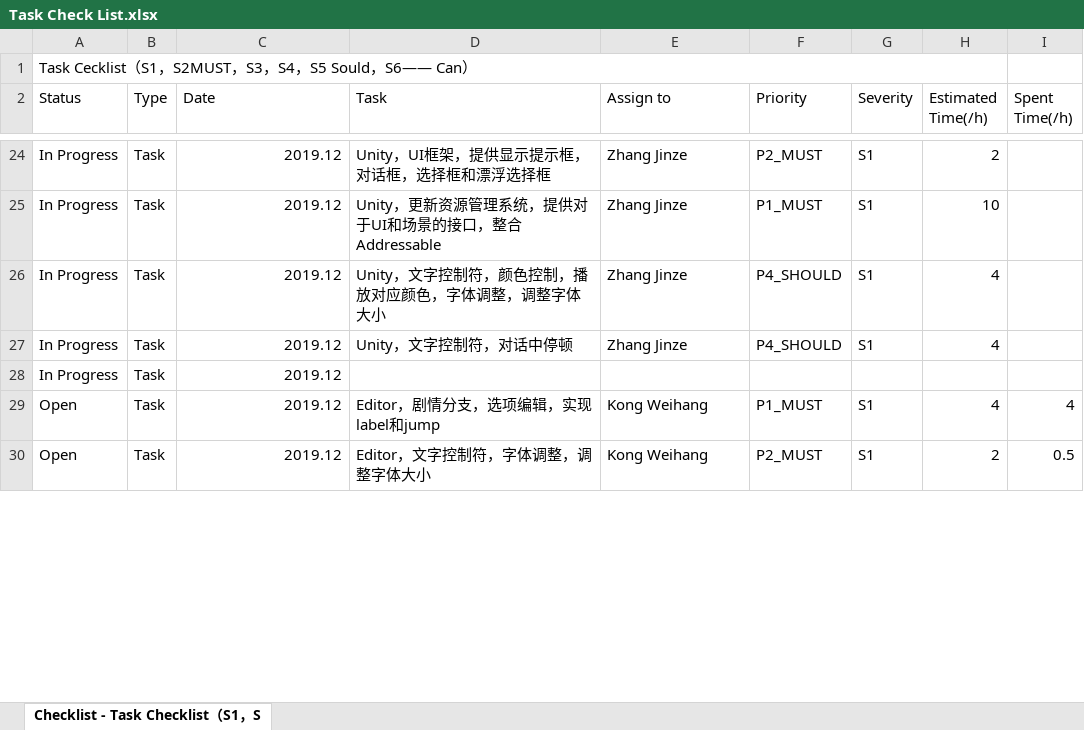
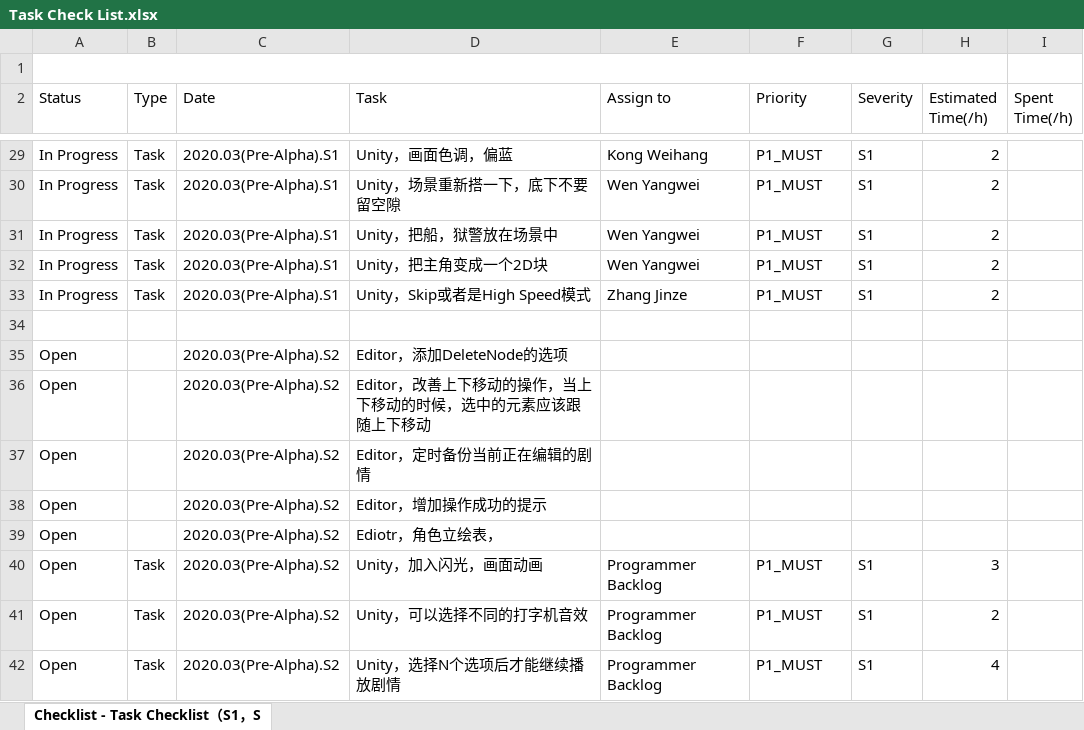
Before and after one commit to kwh3884858/Hippocampus, an Excel workbook: Documents/Project Manage/Task Check List.xlsx, sheet Checklist - Task Checklist（S1，S, drawn as a sheet; only a part is shown, gaps mark what is left out; values as stored, in another font and other column widths than the file's, no cell formats; charts and pictures and conditional formats not drawn; addresses are those after the commit; the diff covers the shown part only; the diff names each change by its address in the sheet, - before the commit and + after, or states it on an @@ line.

```diff
--- a/Documents/Project Manage/Task Check List.xlsx (sheet Checklist - Task Checklist（S1，S)
+++ b/Documents/Project Manage/Task Check List.xlsx (sheet Checklist - Task Checklist（S1，S)
-A1 (Status): Task Cecklist（S1，S2MUST，S3，S4，S5 Sould，S6—— Can）
+A1 (Status): (empty)
-C29:C31 (Date): 2019.12
+C29:C31 (Date): 2020.03(Pre-Alpha).S1
-D29 (Task): Unity，UI框架，提供显示提示框，对话框，选择框和漂浮选择框
+D29 (Task): Unity，画面色调，偏蓝
-E29 (Assign to): Zhang Jinze
+E29 (Assign to): Kong Weihang
-F29 (Priority): P2_MUST
+F29 (Priority): P1_MUST
-D30 (Task): Unity，更新资源管理系统，提供对于UI和场景的接口，整合Addressable
+D30 (Task): Unity，场景重新搭一下，底下不要留空隙
-E30:E31 (Assign to): Zhang Jinze
+E30:E31 (Assign to): Wen Yangwei
-H30 (Estimated Time(/h)): 10
+H30 (Estimated Time(/h)): 2
-D31 (Task): Unity，文字控制符，颜色控制，播放对应颜色，字体调整，调整字体大小
+D31 (Task): Unity，把船，狱警放在场景中
-F31 (Priority): P4_SHOULD
+F31 (Priority): P1_MUST
-H31 (Estimated Time(/h)): 4
+H31 (Estimated Time(/h)): 2
+row 32: In Progress | Task | 2020.03(Pre-Alpha).S1 | Unity，把主角变成一个2D块 | Wen Yangwei | P1_MUST | S1 | 2
-C33 (Date): 2019.12
+C33 (Date): 2020.03(Pre-Alpha).S1
-D33 (Task): Unity，文字控制符，对话中停顿
+D33 (Task): Unity，Skip或者是High Speed模式
-F33 (Priority): P4_SHOULD
+F33 (Priority): P1_MUST
-H33 (Estimated Time(/h)): 4
+H33 (Estimated Time(/h)): 2
-row 34: In Progress | Task | 2019.12
+row 34: (empty)
+row 35: Open |  | 2020.03(Pre-Alpha).S2 | Editor，添加DeleteNode的选项
+row 36: Open |  | 2020.03(Pre-Alpha).S2 | Editor，改善上下移动的操作，当上下移动的时候，选中的元素应该跟随上下移动
+row 37: Open |  | 2020.03(Pre-Alpha).S2 | Editor，定时备份当前正在编辑的剧情
+row 38: Open |  | 2020.03(Pre-Alpha).S2 | Editor，增加操作成功的提示
+row 39: Open |  | 2020.03(Pre-Alpha).S2 | Ediotr，角色立绘表，
-C40:C41 (Date): 2019.12
+C40:C41 (Date): 2020.03(Pre-Alpha).S2
-D40 (Task): Editor，剧情分支，选项编辑，实现label和jump
+D40 (Task): Unity，加入闪光，画面动画
-E40:E41 (Assign to): Kong Weihang
+E40:E41 (Assign to): Programmer Backlog
-H40 (Estimated Time(/h)): 4
+H40 (Estimated Time(/h)): 3
-I40 (Spent Time(/h)): 4
+I40 (Spent Time(/h)): (empty)
-D41 (Task): Editor，文字控制符，字体调整，调整字体大小
+D41 (Task): Unity，可以选择不同的打字机音效
-F41 (Priority): P2_MUST
+F41 (Priority): P1_MUST
-I41 (Spent Time(/h)): 0.5
+I41 (Spent Time(/h)): (empty)
+row 42: Open | Task | 2020.03(Pre-Alpha).S2 | Unity，选择N个选项后才能继续播放剧情 | Programmer Backlog | P1_MUST | S1 | 4
```
Also changed, not shown: 70 added rows, 11 removed rows and 94 edited cells elsewhere in this sheet, cell formats, formulas that keep their value, charts or pictures, 59 other files.
